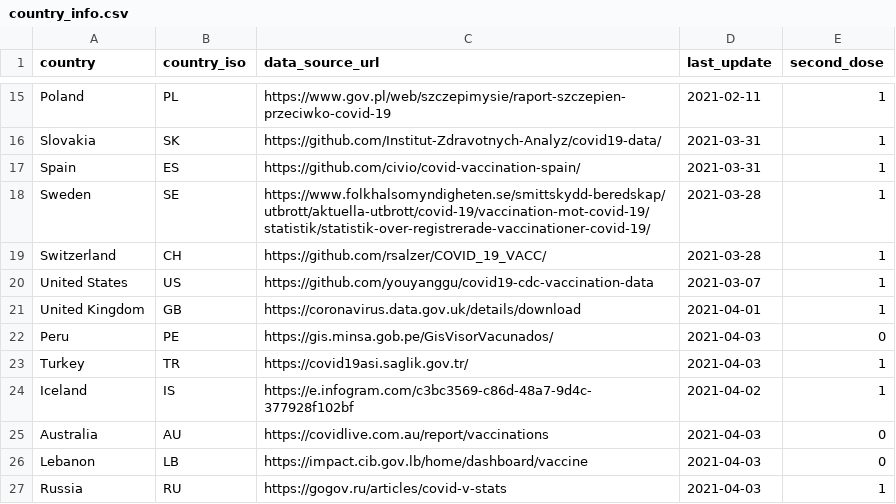
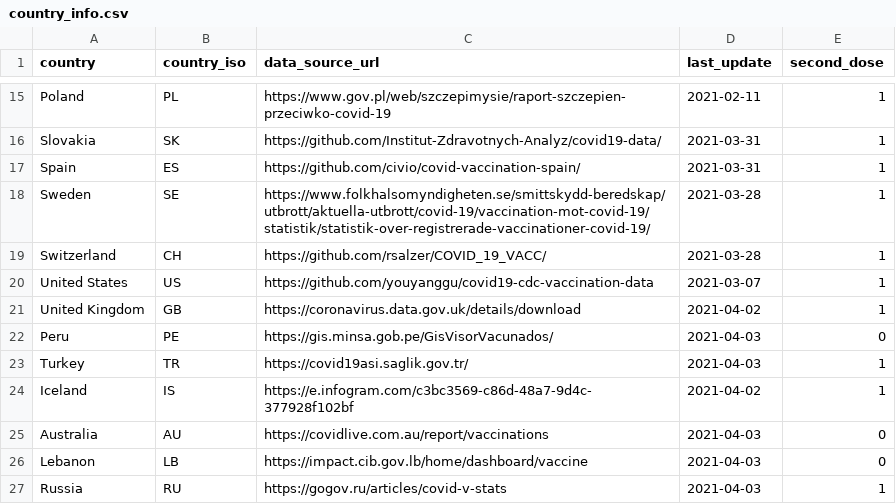
Before and after one commit to sociepy/covid19-vaccination-subnational, a CSV file: data/country_info.csv, drawn as a sheet; only a part is shown, gaps mark what is left out.

```diff
--- a/data/country_info.csv
+++ b/data/country_info.csv
@@ -20,3 +20,3 @@ Switzerland,CH,https://github.com/rsalzer/COVID_19_VACC/,2021-03-28,1
 United States,US,https://github.com/youyanggu/covid19-cdc-vaccination-data,2021-03-07,1
-United Kingdom,GB,https://coronavirus.data.gov.uk/details/download,2021-04-01,1
+United Kingdom,GB,https://coronavirus.data.gov.uk/details/download,2021-04-02,1
 Peru,PE,https://gis.minsa.gob.pe/GisVisorVacunados/,2021-04-03,0
```
Also changed, not shown: data/countries/United_Kingdom.csv, 5 other files.
